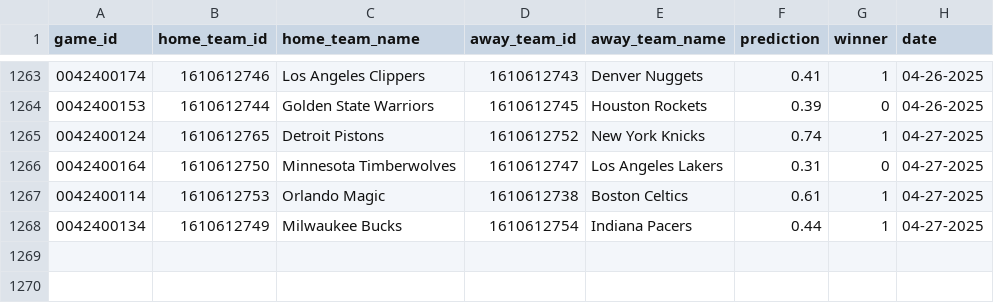
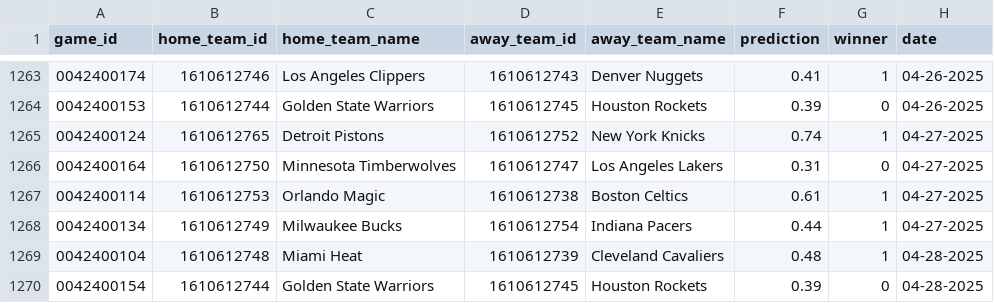
Before and after one commit to globalgumbs/globalgumbs.com, a CSV file: artifacts/log.csv, drawn as a sheet; only a part is shown, gaps mark what is left out; the diff names each change by its address in the sheet, - before the commit and + after, or states it on an @@ line.

```diff
--- a/artifacts/log.csv
+++ b/artifacts/log.csv
+row 1269: 0042400104 | 1610612748 | Miami Heat | 1610612739 | Cleveland Cavaliers | 0.48 | 1 | 04-28-2025
+row 1270: 0042400154 | 1610612744 | Golden State Warriors | 1610612745 | Houston Rockets | 0.39 | 0 | 04-28-2025
```
Also changed, not shown: 2 other files.
